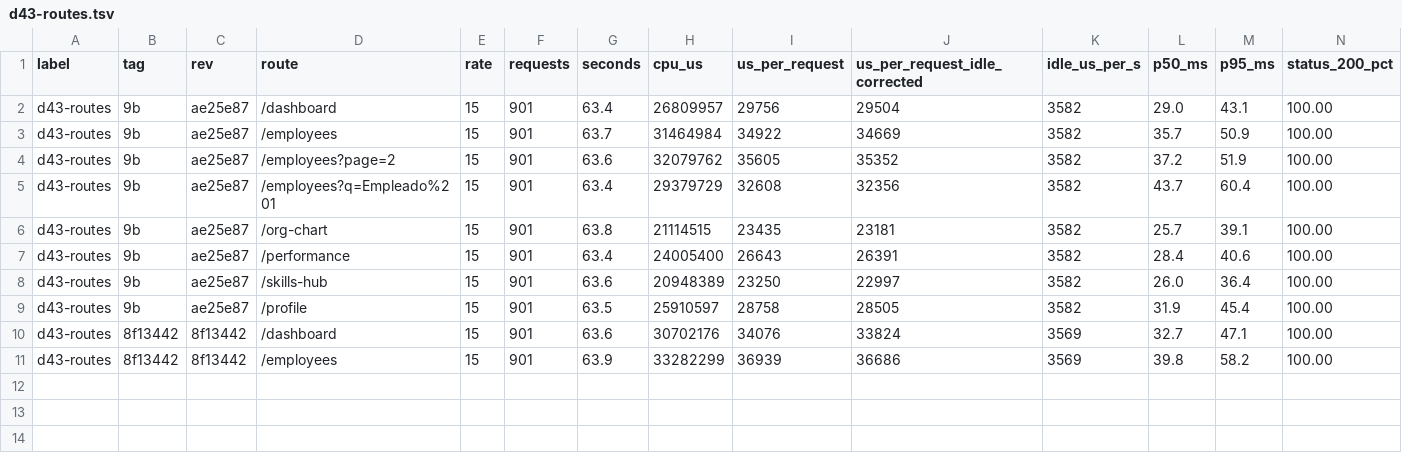
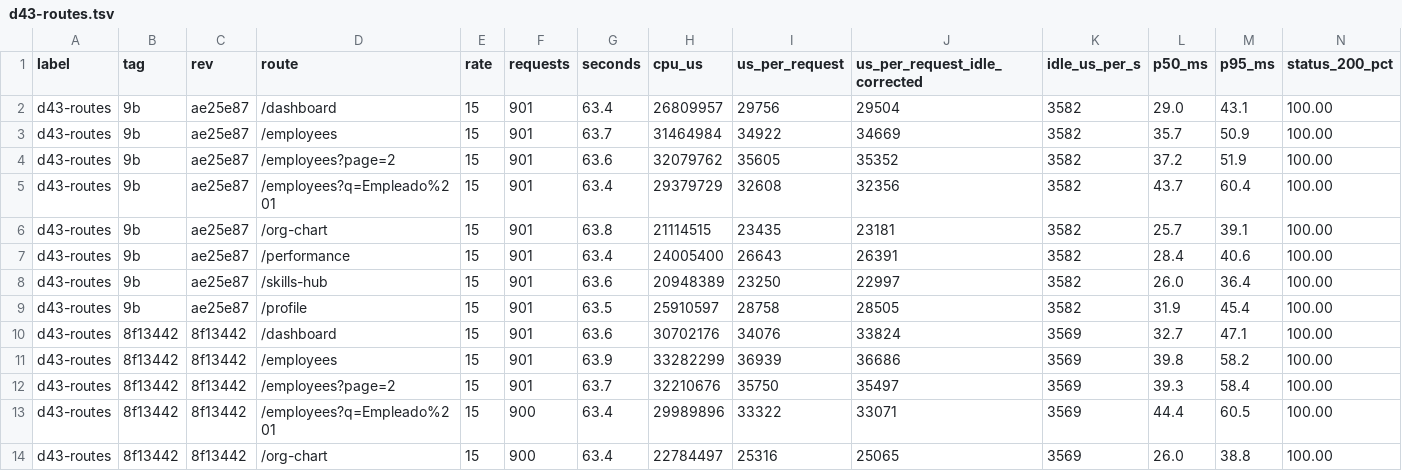
Before and after one commit to Aromero2022/ScaliaHR, a TSV file: scripts/perf/results/d43-routes.tsv, drawn as a sheet; only a part is shown; rows hold the shown columns only; the diff names each change by its address in the sheet, - before the commit and + after, or states it on an @@ line.

```diff
--- a/scripts/perf/results/d43-routes.tsv
+++ b/scripts/perf/results/d43-routes.tsv
+row 12: d43-routes | 8f13442 | 8f13442 | /employees?page=2 | 15 | 901 | 63.7 | 32210676 | 35750 | 35497 | 3569 | 39.3 | 58.4 | 100.00
+row 13: d43-routes | 8f13442 | 8f13442 | /employees?q=Empleado%201 | 15 | 900 | 63.4 | 29989896 | 33322 | 33071 | 3569 | 44.4 | 60.5 | 100.00
+row 14: d43-routes | 8f13442 | 8f13442 | /org-chart | 15 | 900 | 63.4 | 22784497 | 25316 | 25065 | 3569 | 26.0 | 38.8 | 100.00
```
